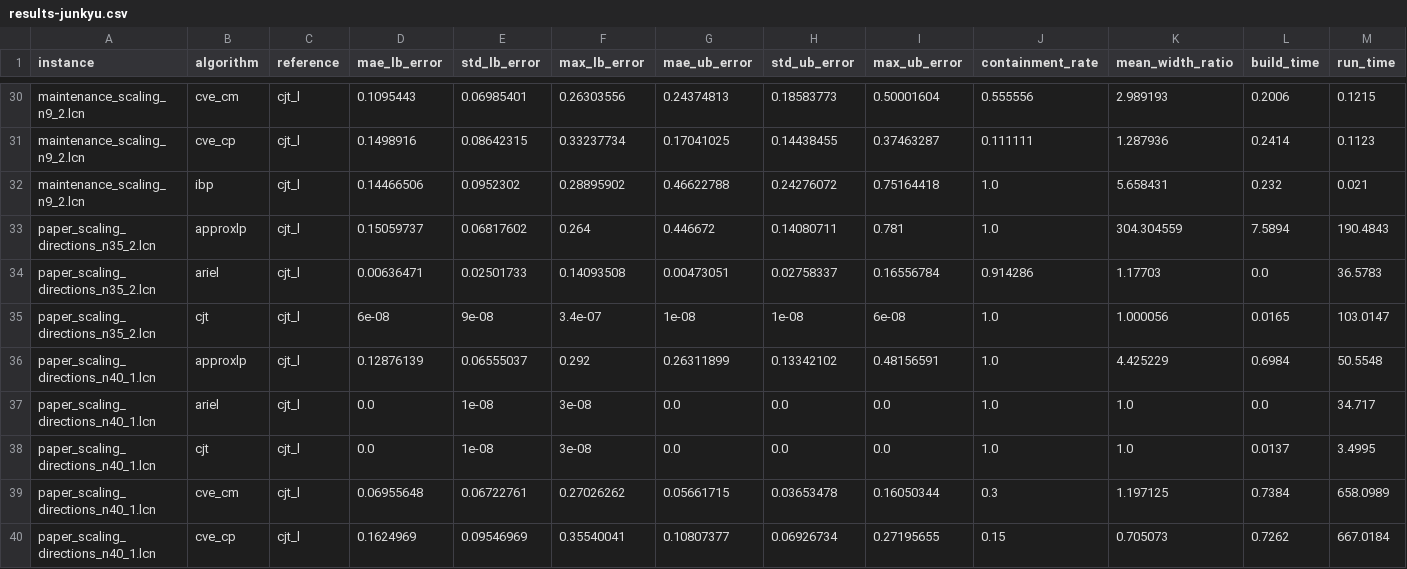
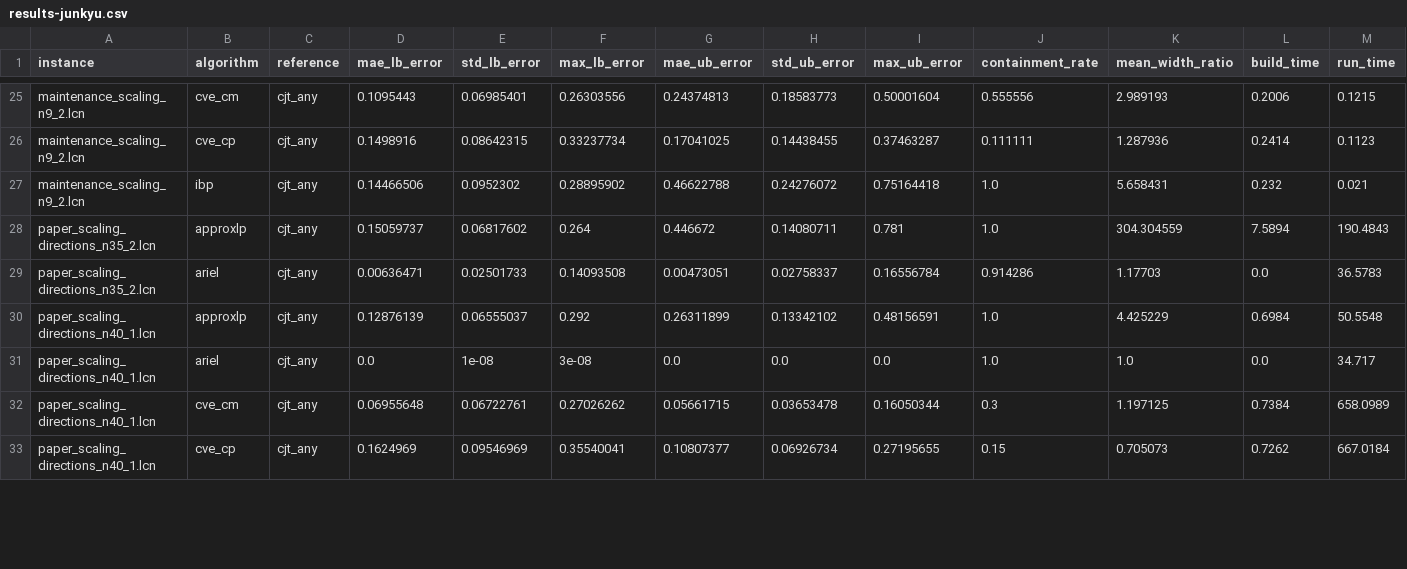
Before and after one commit to IBM/LCN, a CSV file: outputs/results-junkyu.csv, drawn as a sheet; only a part is shown, gaps mark what is left out; removed rows and columns are numbered as before the commit, all else as after; rows hold the shown columns only; the diff covers the shown part only; the diff names each change by its address in the sheet, - before the commit and + after, or states it on an @@ line.

```diff
--- a/outputs/results-junkyu.csv
+++ b/outputs/results-junkyu.csv
-C25:C29 (reference): cjt_l
+C25:C29 (reference): cjt_any
-row 35: paper_scaling_directions_n35_2.lcn | cjt | cjt_l | 6e-08 | 9e-08 | 3.4e-07 | 1e-08 | 1e-08 | 6e-08 | 1.0 | 1.000056 | 0.0165 | 103.0147
-C30:C31 (reference): cjt_l
+C30:C31 (reference): cjt_any
-row 38: paper_scaling_directions_n40_1.lcn | cjt | cjt_l | 0.0 | 1e-08 | 3e-08 | 0.0 | 0.0 | 0.0 | 1.0 | 1.0 | 0.0137 | 3.4995
-C32:C33 (reference): cjt_l
+C32:C33 (reference): cjt_any
```
Also changed, not shown: 5 removed rows and 33 edited cells elsewhere in this file, outputs/results-dag-large.csv, outputs/results-polytree-large.csv, 45 other files.
